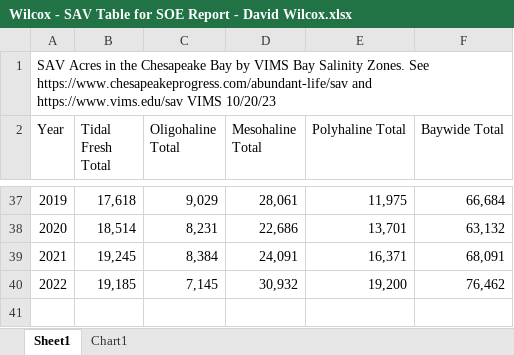
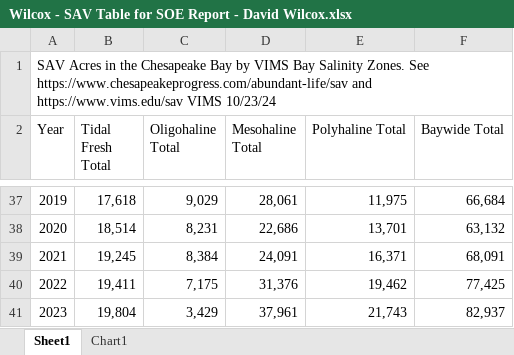
Before and after one commit to NOAA-EDAB/ecodata, an Excel workbook: data-raw/Wilcox - SAV Table for SOE Report - David Wilcox.xlsx, sheet Sheet1, drawn as a sheet; only a part is shown, gaps mark what is left out; values as stored, in another font and other column widths than the file's, no borders; removed rows and columns are numbered as before the commit, all else as after; the diff names each change by its address in the sheet, - before the commit and + after, or states it on an @@ line.

Commit message:
Updated datafile for SAV

```diff
--- a/data-raw/Wilcox - SAV Table for SOE Report - David Wilcox.xlsx (sheet Sheet1)
+++ b/data-raw/Wilcox - SAV Table for SOE Report - David Wilcox.xlsx (sheet Sheet1)
@@ column A (Year) renumbered in row 1 @@
-row 40: 2022 | 19,185 | 7,145 | 30,932 | 19,200 | 76,462
+row 40: 2022 | 19,411 | 7,175 | 31,376 | 19,462 | 77,425
+row 41: 2023 | 19,804 | 3,429 | 37,961 | 21,743 | 82,937
```
Also changed, not shown: charts or pictures.
